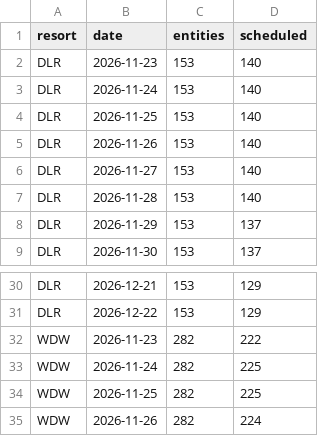
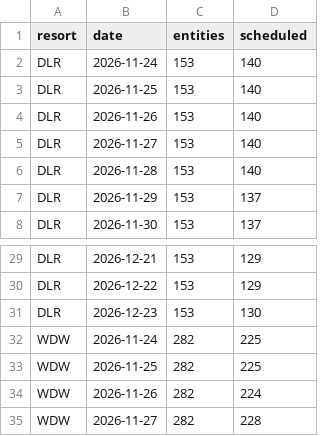
Before and after one commit to scoopdisney/closure-watch, a CSV file: data/horizon.csv, drawn as a sheet; only a part is shown, gaps mark what is left out; the shorter side is filled out with more unchanged rows; removed rows and columns are numbered as before the commit, all else as after; the diff covers the shown part only; the diff names each change by its address in the sheet, - before the commit and + after, or states it on an @@ line.

```diff
--- a/data/horizon.csv
+++ b/data/horizon.csv
-row 2: DLR | 2026-11-23 | 153 | 140
-row 32: WDW | 2026-11-23 | 282 | 222
+row 31: DLR | 2026-12-23 | 153 | 130
```
Also changed, not shown: 1 added row and 24 edited cells elsewhere in this file, data/closure-log.csv, data/closures.csv.
